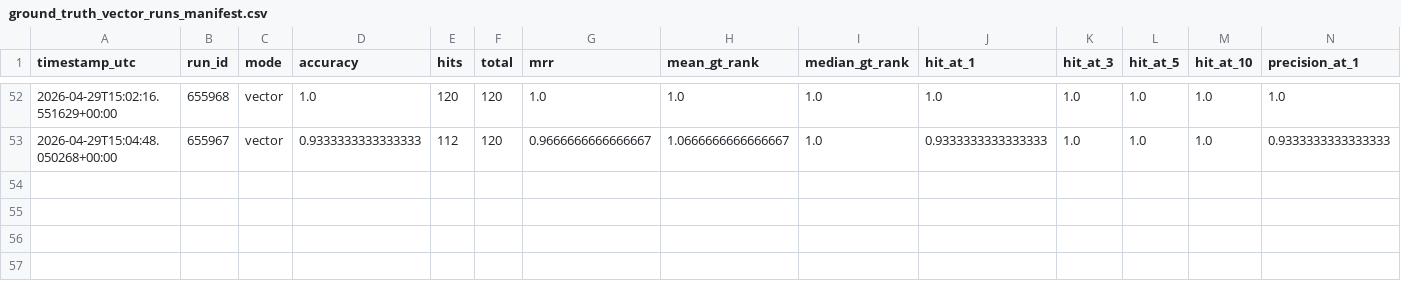
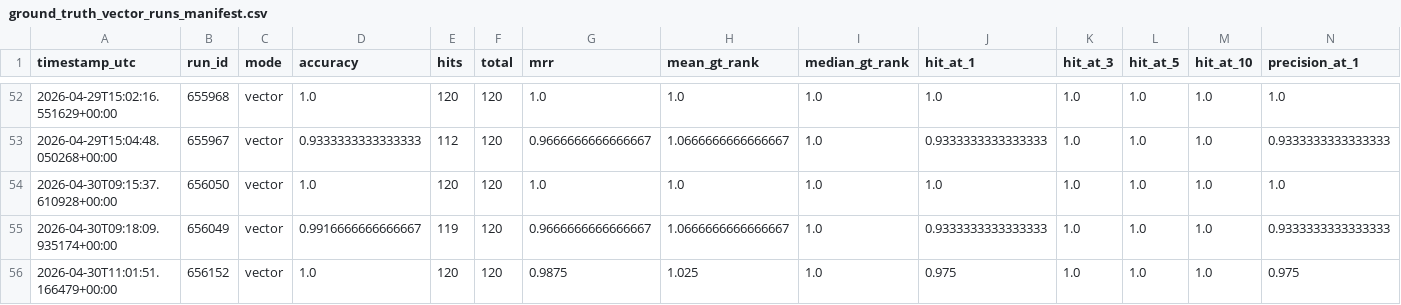
Before and after one commit to dieterich-lab/CardioGuidelinesGraph, a CSV file: docs/generated/grounding/ground_truth_vector_runs_manifest.csv, drawn as a sheet; only a part is shown, gaps mark what is left out; rows hold the shown columns only; the diff names each change by its address in the sheet, - before the commit and + after, or states it on an @@ line.

Commit message:
grounding-eval: add 656049/656050 and 656152 replay artifacts

```diff
--- a/docs/generated/grounding/ground_truth_vector_runs_manifest.csv
+++ b/docs/generated/grounding/ground_truth_vector_runs_manifest.csv
+row 54: 2026-04-30T09:15:37.610928+00:00 | 656050 | vector | 1.0 | 120 | 120 | 1.0 | 1.0 | 1.0 | 1.0 | 1.0 | 1.0 | 1.0 | 1.0
+row 55: 2026-04-30T09:18:09.935174+00:00 | 656049 | vector | 0.9916666666666667 | 119 | 120 | 0.9666666666666667 | 1.0666666666666667 | 1.0 | 0.9333333333333333 | 1.0 | 1.0 | 1.0 | 0.9333333333333333
+row 56: 2026-04-30T11:01:51.166479+00:00 | 656152 | vector | 1.0 | 120 | 120 | 0.9875 | 1.025 | 1.0 | 0.975 | 1.0 | 1.0 | 1.0 | 0.975
```
Also changed, not shown: 5 other files.
